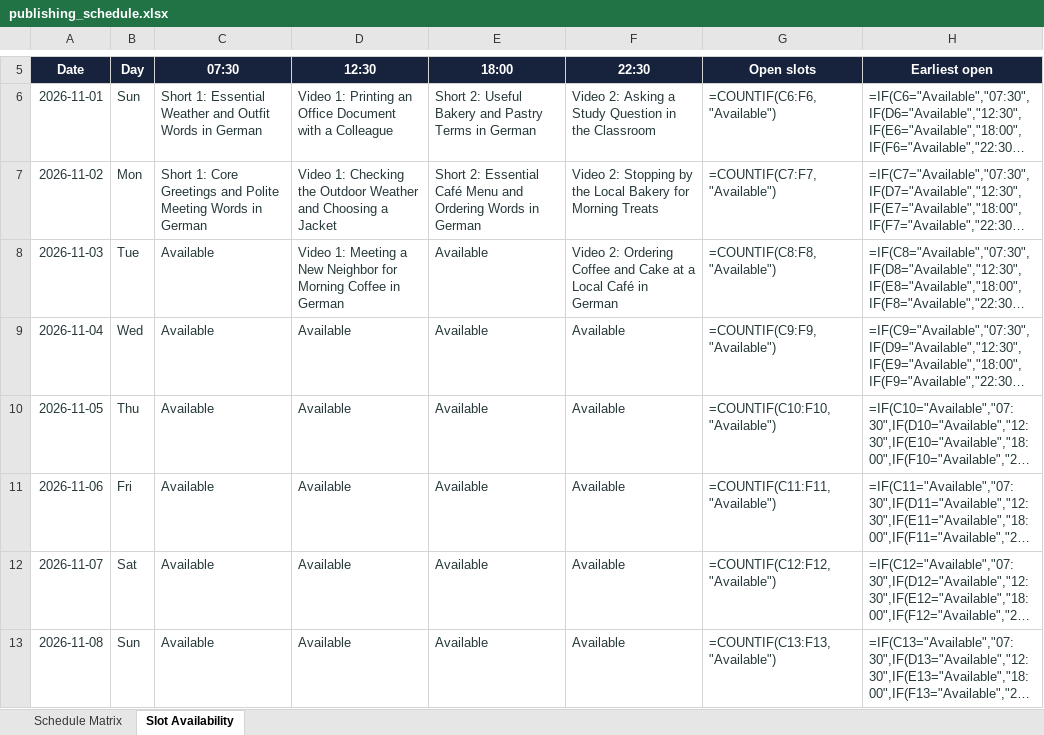
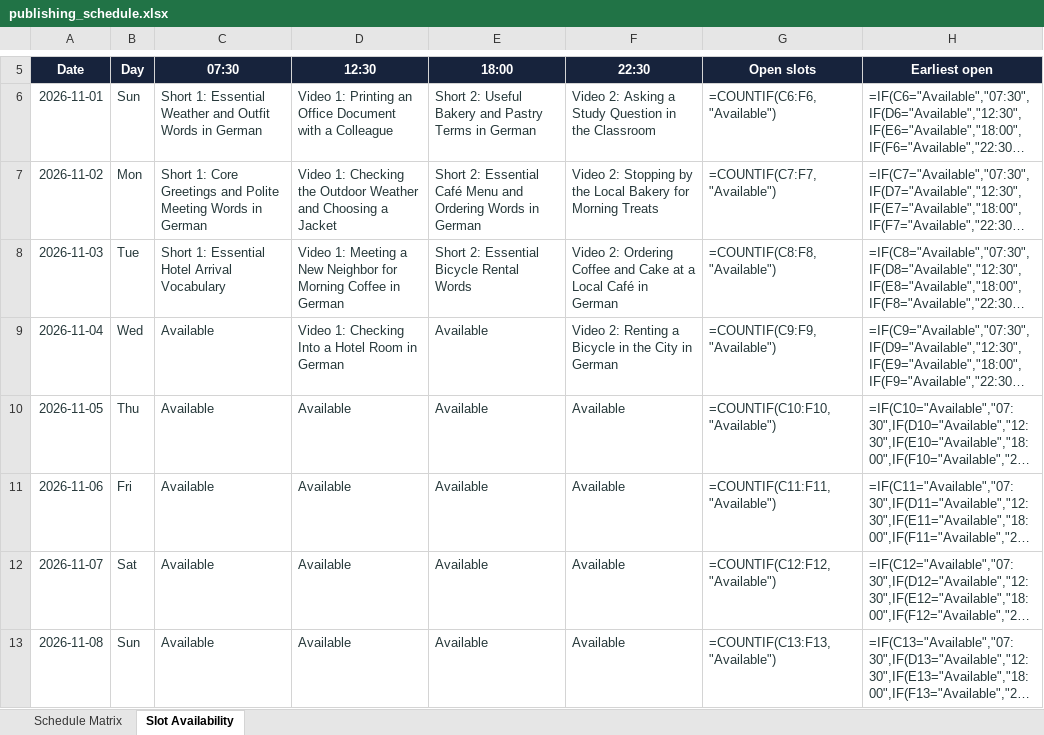
Before and after one commit to Indusvalley7/talkivana-automation, an Excel workbook: tracker/publishing_schedule.xlsx, sheet Slot Availability, drawn as a sheet; only a part is shown, gaps mark what is left out; long unchanged cells end in …; values as stored, in another font and other column widths than the file's, no borders; formulas without a stored value are shown as written; conditional formats not drawn; the diff names each change by its address in the sheet, - before the commit and + after, or states it on an @@ line.

```diff
--- a/tracker/publishing_schedule.xlsx (sheet Slot Availability)
+++ b/tracker/publishing_schedule.xlsx (sheet Slot Availability)
-C8 (07:30): Available
+C8 (07:30): Short 1: Essential Hotel Arrival Vocabulary
-E8 (18:00): Available
+E8 (18:00): Short 2: Essential Bicycle Rental Words
-D9 (12:30): Available
+D9 (12:30): Video 1: Checking Into a Hotel Room in German
-F9 (22:30): Available
+F9 (22:30): Video 2: Renting a Bicycle in the City in German
```
Also changed, not shown: sheet Schedule Matrix.
